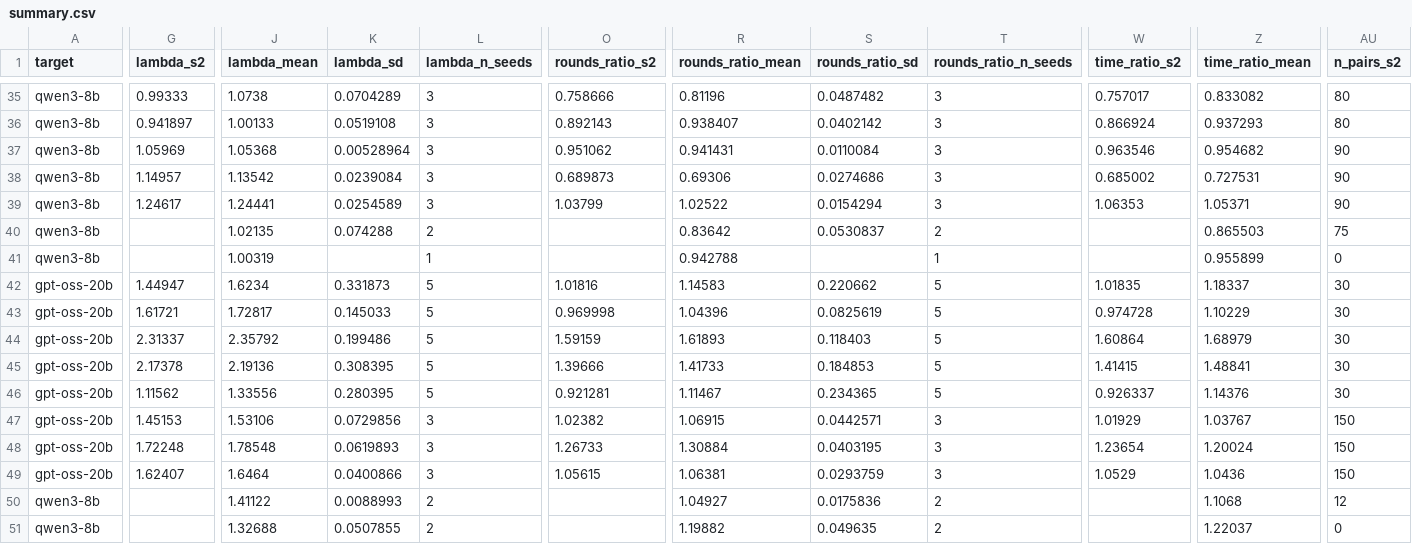
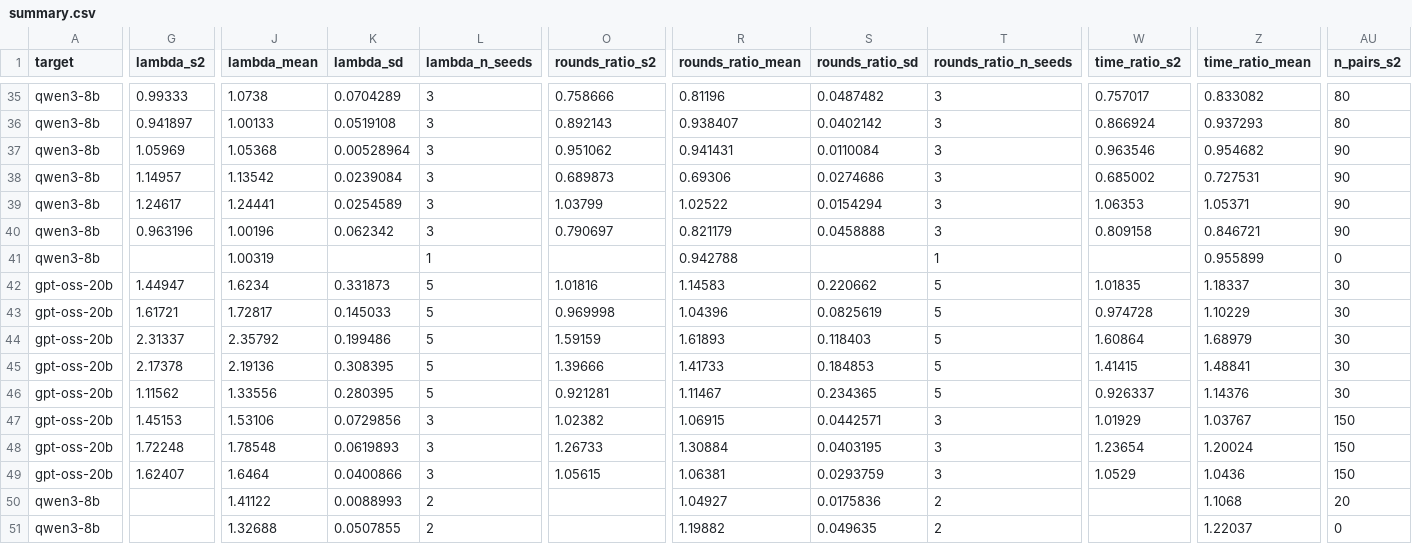
Before and after one commit to billxby/lossy-token-eff, a CSV file: campaign/addendum/seeds/summary.csv, drawn as a sheet; only a part is shown, gaps mark what is left out; the diff covers the shown part only; the diff names each change by its address in the sheet, - before the commit and + after, or states it on an @@ line.

```diff
--- a/campaign/addendum/seeds/summary.csv
+++ b/campaign/addendum/seeds/summary.csv
-G40 (lambda_s2): (empty)
+G40 (lambda_s2): 0.963196
-J40 (lambda_mean): 1.02135
+J40 (lambda_mean): 1.00196
-K40 (lambda_sd): 0.074288
+K40 (lambda_sd): 0.062342
-L40 (lambda_n_seeds): 2
+L40 (lambda_n_seeds): 3
-O40 (rounds_ratio_s2): (empty)
+O40 (rounds_ratio_s2): 0.790697
-R40 (rounds_ratio_mean): 0.83642
+R40 (rounds_ratio_mean): 0.821179
-S40 (rounds_ratio_sd): 0.0530837
+S40 (rounds_ratio_sd): 0.0458888
-T40 (rounds_ratio_n_seeds): 2
+T40 (rounds_ratio_n_seeds): 3
-W40 (time_ratio_s2): (empty)
+W40 (time_ratio_s2): 0.809158
-Z40 (time_ratio_mean): 0.865503
+Z40 (time_ratio_mean): 0.846721
-AU40 (n_pairs_s2): 75
+AU40 (n_pairs_s2): 90
-AU50 (n_pairs_s2): 12
+AU50 (n_pairs_s2): 20
```
Also changed, not shown: 7 edited cells elsewhere in this file, campaign/addendum/best_setting.csv, campaign/addendum/seeds/aime24_qwen3__seed2.csv, 5 other files.
